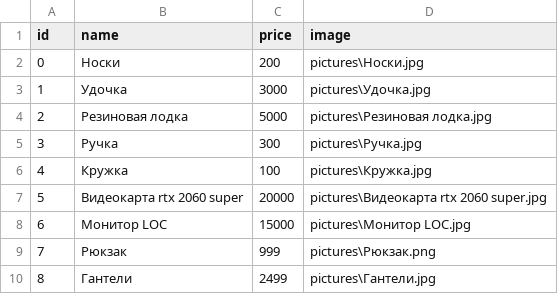
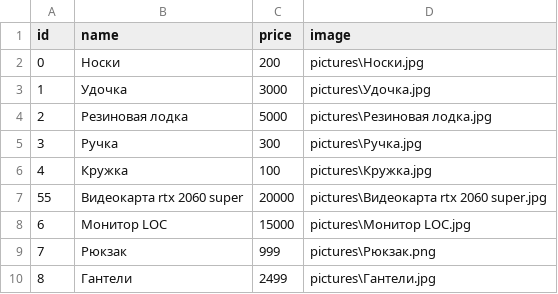
Before and after one commit to Mostov2005/Most-web, a CSV file: system_file/products.csv, drawn as a sheet.

```diff
--- a/system_file/products.csv
+++ b/system_file/products.csv
@@ -6,3 +6,3 @@ id,name,price,image
 4,Кружка,100,pictures\Кружка.jpg
-5,Видеокарта rtx 2060 super,20000,pictures\Видеокарта rtx 2060 super.jpg
+55,Видеокарта rtx 2060 super,20000,pictures\Видеокарта rtx 2060 super.jpg
 6,Монитор LOC,15000,pictures\Монитор LOC.jpg
```
Also changed, not shown: system_file/users.csv, 17 other files.
